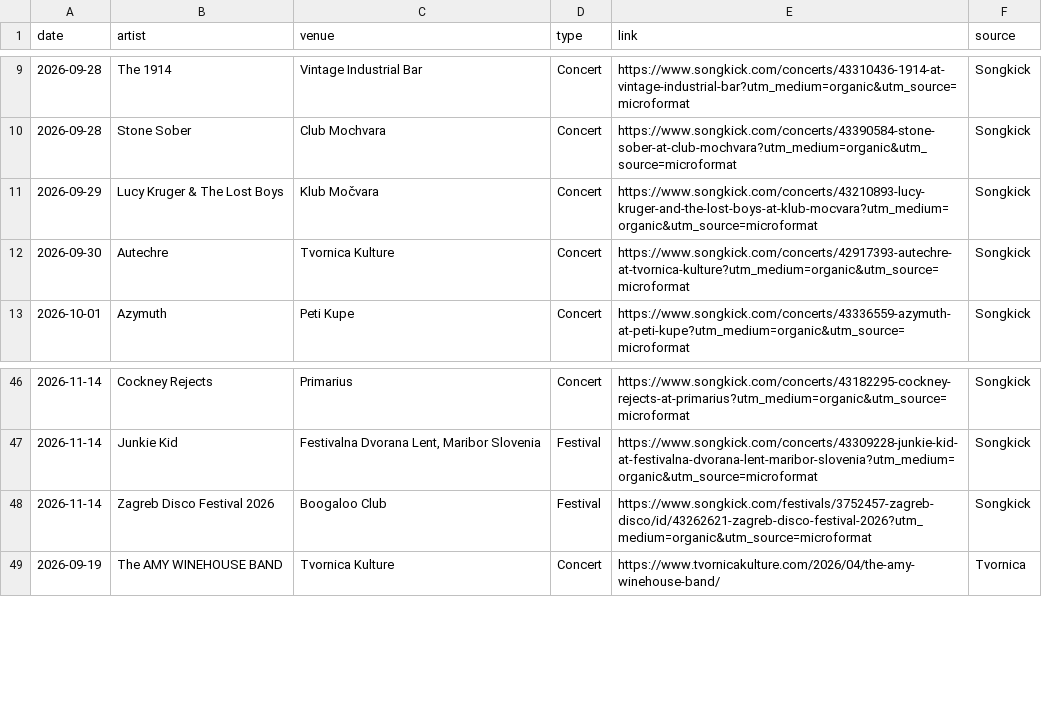
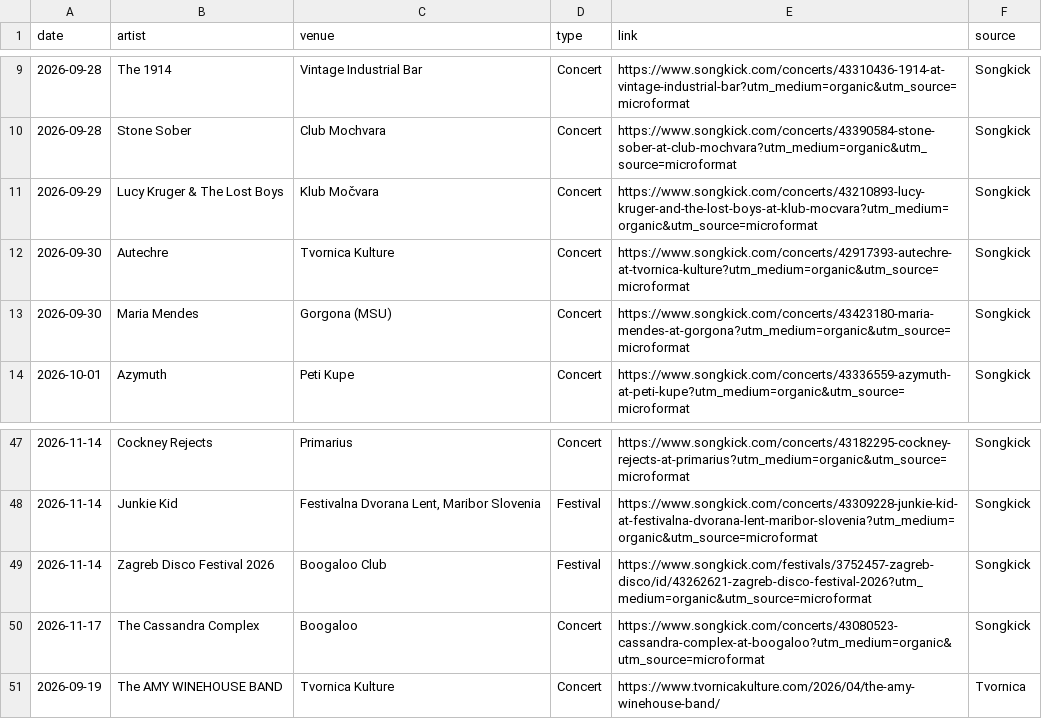
Before and after one commit to Marcellus12/zg_concerts, a CSV file: events.csv, drawn as a sheet; only a part is shown, gaps mark what is left out.

```diff
--- a/events.csv
+++ b/events.csv
@@ -12,2 +12,3 @@
 2026-09-30,Autechre,Tvornica Kulture,Concert,https://www.songkick.com/concerts/42917393-autechre-at-tvornica-kulture?utm_medium=organic&utm_source=microformat,Songkick
+2026-09-30,Maria Mendes,Gorgona (MSU),Concert,https://www.songkick.com/concerts/43423180-maria-mendes-at-gorgona?utm_medium=organic&utm_source=microformat,Songkick
 2026-10-01,Azymuth,Peti Kupe,Concert,https://www.songkick.com/concerts/43336559-azymuth-at-peti-kupe?utm_medium=organic&utm_source=microformat,Songkick
@@ -48,2 +49,3 @@
 2026-11-14,Zagreb Disco Festival 2026,Boogaloo Club,Festival,https://www.songkick.com/festivals/3752457-zagreb-disco/id/43262621-zagreb-disco-festival-2026?utm_medium=organic&utm_source=microformat,Songkick
+2026-11-17,The Cassandra Complex,Boogaloo,Concert,https://www.songkick.com/concerts/43080523-cassandra-complex-at-boogaloo?utm_medium=organic&utm_source=microformat,Songkick
 2026-09-19,The AMY WINEHOUSE BAND,Tvornica Kulture,Concert,https://www.tvornicakulture.com/2026/04/the-amy-winehouse-band/,Tvornica
```
Also changed, not shown: 2 other files.
